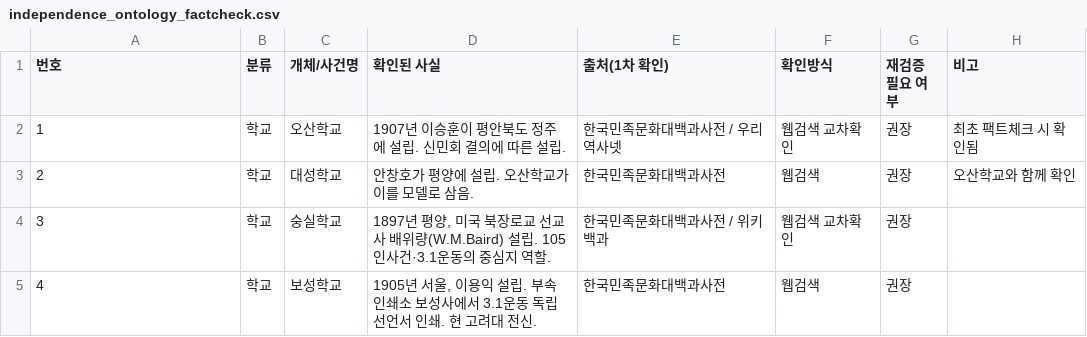
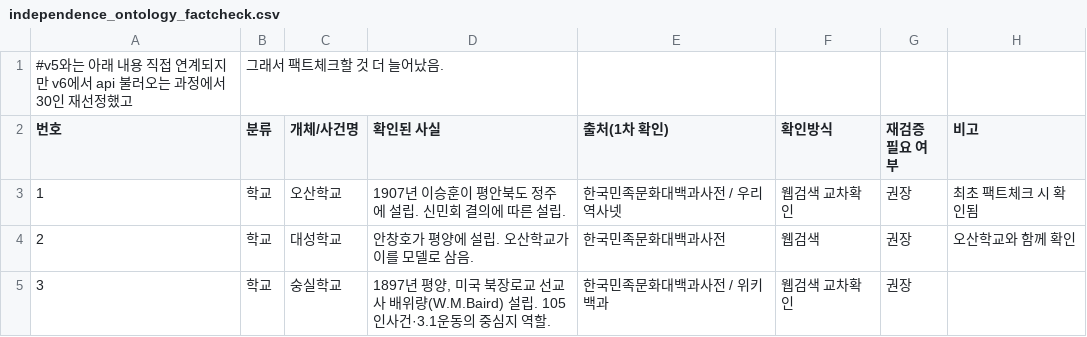
Before and after one commit to iteratorfor42/Indep_mvt_ontology, a CSV file: data/independence_ontology_factcheck.csv, drawn as a sheet; only a part is shown; the shorter side is filled out with more unchanged rows.

```diff
--- a/data/independence_ontology_factcheck.csv
+++ b/data/independence_ontology_factcheck.csv
@@ -1 +1,2 @@
+#v5와는 아래 내용 직접 연계되지만 v6에서 api 불러오는 과정에서 30인 재선정했고, 그래서 팩트체크할 것 더 늘어났음.
 번호,분류,개체/사건명,확인된 사실,출처(1차 확인),확인방식,재검증 필요 여부,비고
```
Also changed, not shown: 3 other files.
